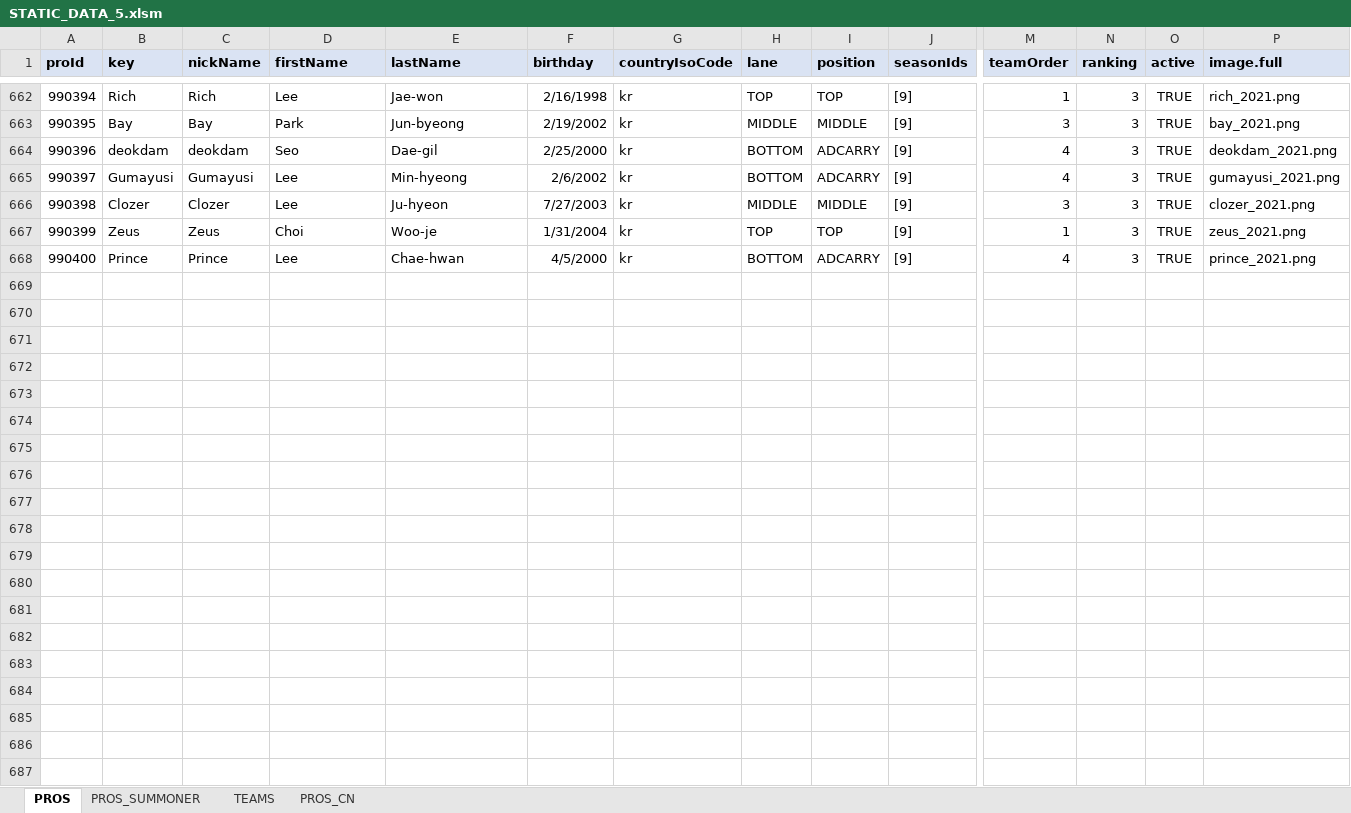
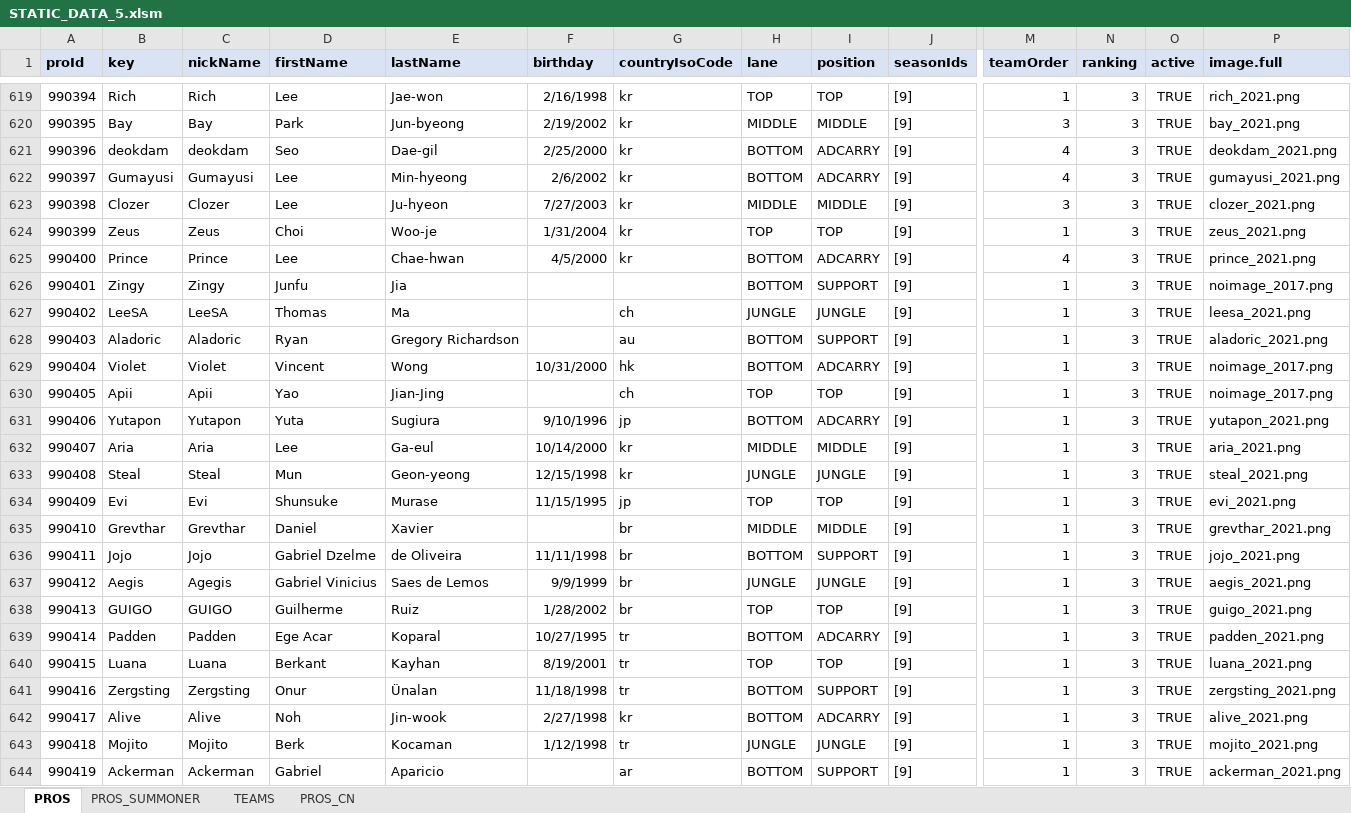
Before and after one commit to hk86/lolvvv-assets, an Excel workbook: private/STATIC_DATA_5.xlsm, sheet PROS, drawn as a sheet; only a part is shown, gaps mark what is left out; values as stored, in another font and other column widths than the file's, no borders; rows hold the shown columns only; the diff covers the shown part only; the diff names each change by its address in the sheet, - before the commit and + after, or states it on an @@ line.

Commit message:
ProID fixed

```diff
--- a/private/STATIC_DATA_5.xlsm (sheet PROS)
+++ b/private/STATIC_DATA_5.xlsm (sheet PROS)
+row 626: 990401 | Zingy | Zingy | Junfu | Jia |  |  | BOTTOM | SUPPORT | [9] | 1 | 3 | TRUE | noimage_2017.png
+row 627: 990402 | LeeSA | LeeSA | Thomas | Ma |  | ch | JUNGLE | JUNGLE | [9] | 1 | 3 | TRUE | leesa_2021.png
+row 628: 990403 | Aladoric | Aladoric | Ryan | Gregory Richardson |  | au | BOTTOM | SUPPORT | [9] | 1 | 3 | TRUE | aladoric_2021.png
+row 629: 990404 | Violet | Violet | Vincent | Wong | 10/31/2000 | hk | BOTTOM | ADCARRY | [9] | 1 | 3 | TRUE | noimage_2017.png
+row 630: 990405 | Apii | Apii | Yao | Jian-Jing |  | ch | TOP | TOP | [9] | 1 | 3 | TRUE | noimage_2017.png
+row 631: 990406 | Yutapon | Yutapon | Yuta | Sugiura | 9/10/1996 | jp | BOTTOM | ADCARRY | [9] | 1 | 3 | TRUE | yutapon_2021.png
+row 632: 990407 | Aria | Aria | Lee | Ga-eul | 10/14/2000 | kr | MIDDLE | MIDDLE | [9] | 1 | 3 | TRUE | aria_2021.png
+row 633: 990408 | Steal | Steal | Mun | Geon-yeong | 12/15/1998 | kr | JUNGLE | JUNGLE | [9] | 1 | 3 | TRUE | steal_2021.png
+row 634: 990409 | Evi | Evi | Shunsuke | Murase | 11/15/1995 | jp | TOP | TOP | [9] | 1 | 3 | TRUE | evi_2021.png
+row 635: 990410 | Grevthar | Grevthar | Daniel | Xavier |  | br | MIDDLE | MIDDLE | [9] | 1 | 3 | TRUE | grevthar_2021.png
+row 636: 990411 | Jojo | Jojo | Gabriel Dzelme | de Oliveira | 11/11/1998 | br | BOTTOM | SUPPORT | [9] | 1 | 3 | TRUE | jojo_2021.png
+row 637: 990412 | Aegis | Agegis | Gabriel Vinicius | Saes de Lemos | 9/9/1999 | br | JUNGLE | JUNGLE | [9] | 1 | 3 | TRUE | aegis_2021.png
+row 638: 990413 | GUIGO | GUIGO | Guilherme | Ruiz | 1/28/2002 | br | TOP | TOP | [9] | 1 | 3 | TRUE | guigo_2021.png
+row 639: 990414 | Padden | Padden | Ege Acar | Koparal | 10/27/1995 | tr | BOTTOM | ADCARRY | [9] | 1 | 3 | TRUE | padden_2021.png
+row 640: 990415 | Luana | Luana | Berkant | Kayhan | 8/19/2001 | tr | TOP | TOP | [9] | 1 | 3 | TRUE | luana_2021.png
+row 641: 990416 | Zergsting | Zergsting | Onur | Ünalan | 11/18/1998 | tr | BOTTOM | SUPPORT | [9] | 1 | 3 | TRUE | zergsting_2021.png
+row 642: 990417 | Alive | Alive | Noh | Jin-wook | 2/27/1998 | kr | BOTTOM | ADCARRY | [9] | 1 | 3 | TRUE | alive_2021.png
+row 643: 990418 | Mojito | Mojito | Berk | Kocaman | 1/12/1998 | tr | JUNGLE | JUNGLE | [9] | 1 | 3 | TRUE | mojito_2021.png
+row 644: 990419 | Ackerman | Ackerman | Gabriel | Aparicio |  | ar | BOTTOM | SUPPORT | [9] | 1 | 3 | TRUE | ackerman_2021.png
```
Also changed, not shown: 26 added rows and 44 removed rows elsewhere in this sheet.
